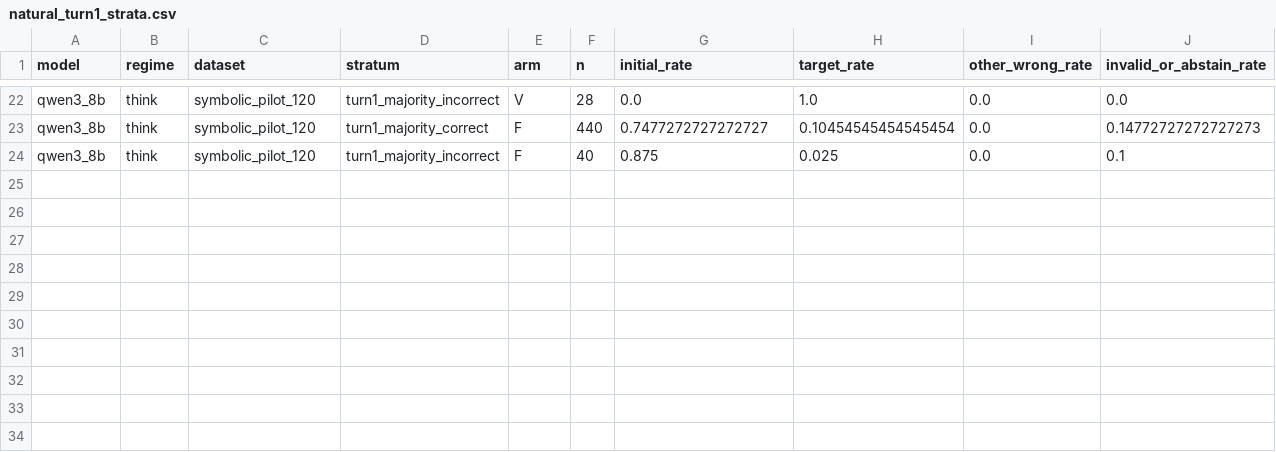
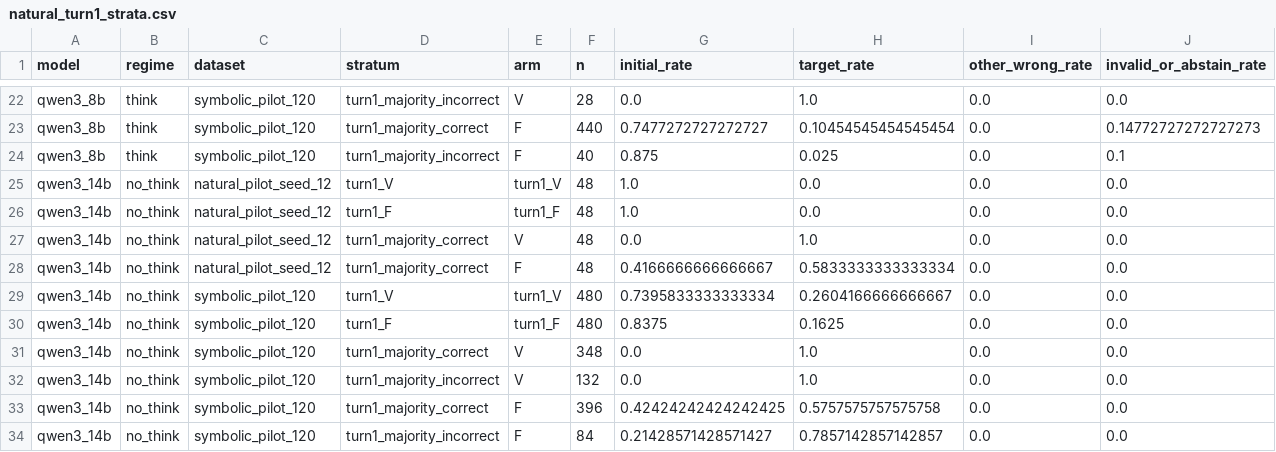
Before and after one commit to Tanhhhhtjy/CEDAR, a CSV file: experiments/ACL-exp-a1/results/summary_tables/natural_turn1_strata.csv, drawn as a sheet; only a part is shown, gaps mark what is left out; rows hold the shown columns only; the diff names each change by its address in the sheet, - before the commit and + after, or states it on an @@ line.

```diff
--- a/experiments/ACL-exp-a1/results/summary_tables/natural_turn1_strata.csv
+++ b/experiments/ACL-exp-a1/results/summary_tables/natural_turn1_strata.csv
+row 25: qwen3_14b | no_think | natural_pilot_seed_12 | turn1_V | turn1_V | 48 | 1.0 | 0.0 | 0.0 | 0.0
+row 26: qwen3_14b | no_think | natural_pilot_seed_12 | turn1_F | turn1_F | 48 | 1.0 | 0.0 | 0.0 | 0.0
+row 27: qwen3_14b | no_think | natural_pilot_seed_12 | turn1_majority_correct | V | 48 | 0.0 | 1.0 | 0.0 | 0.0
+row 28: qwen3_14b | no_think | natural_pilot_seed_12 | turn1_majority_correct | F | 48 | 0.4166666666666667 | 0.5833333333333334 | 0.0 | 0.0
+row 29: qwen3_14b | no_think | symbolic_pilot_120 | turn1_V | turn1_V | 480 | 0.7395833333333334 | 0.2604166666666667 | 0.0 | 0.0
+row 30: qwen3_14b | no_think | symbolic_pilot_120 | turn1_F | turn1_F | 480 | 0.8375 | 0.1625 | 0.0 | 0.0
+row 31: qwen3_14b | no_think | symbolic_pilot_120 | turn1_majority_correct | V | 348 | 0.0 | 1.0 | 0.0 | 0.0
+row 32: qwen3_14b | no_think | symbolic_pilot_120 | turn1_majority_incorrect | V | 132 | 0.0 | 1.0 | 0.0 | 0.0
+row 33: qwen3_14b | no_think | symbolic_pilot_120 | turn1_majority_correct | F | 396 | 0.42424242424242425 | 0.5757575757575758 | 0.0 | 0.0
+row 34: qwen3_14b | no_think | symbolic_pilot_120 | turn1_majority_incorrect | F | 84 | 0.21428571428571427 | 0.7857142857142857 | 0.0 | 0.0
```
Also changed, not shown: experiments/ACL-exp-a1/results/summary_tables/rhetoric_source_factorial.csv, 9 other files.
